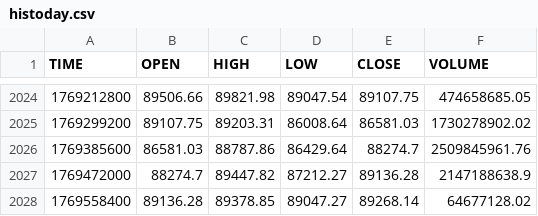
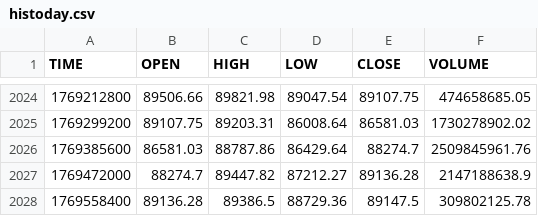
Before and after one commit to stpunos/bitcoin-datasets, a CSV file: data/coindesk/histoday.csv, drawn as a sheet; only a part is shown, gaps mark what is left out.

```diff
--- a/data/coindesk/histoday.csv
+++ b/data/coindesk/histoday.csv
@@ -2027,2 +2027,2 @@ TIME,OPEN,HIGH,LOW,CLOSE,VOLUME
 1769472000,88274.7,89447.82,87212.27,89136.28,2147188638.9
-1769558400,89136.28,89378.85,89047.27,89268.14,64677128.02
+1769558400,89136.28,89386.5,88729.36,89147.5,309802125.78
```
Also changed, not shown: data/coindesk/histohour.csv, data/coindesk/hourly_social_data.csv, 2 other files.
